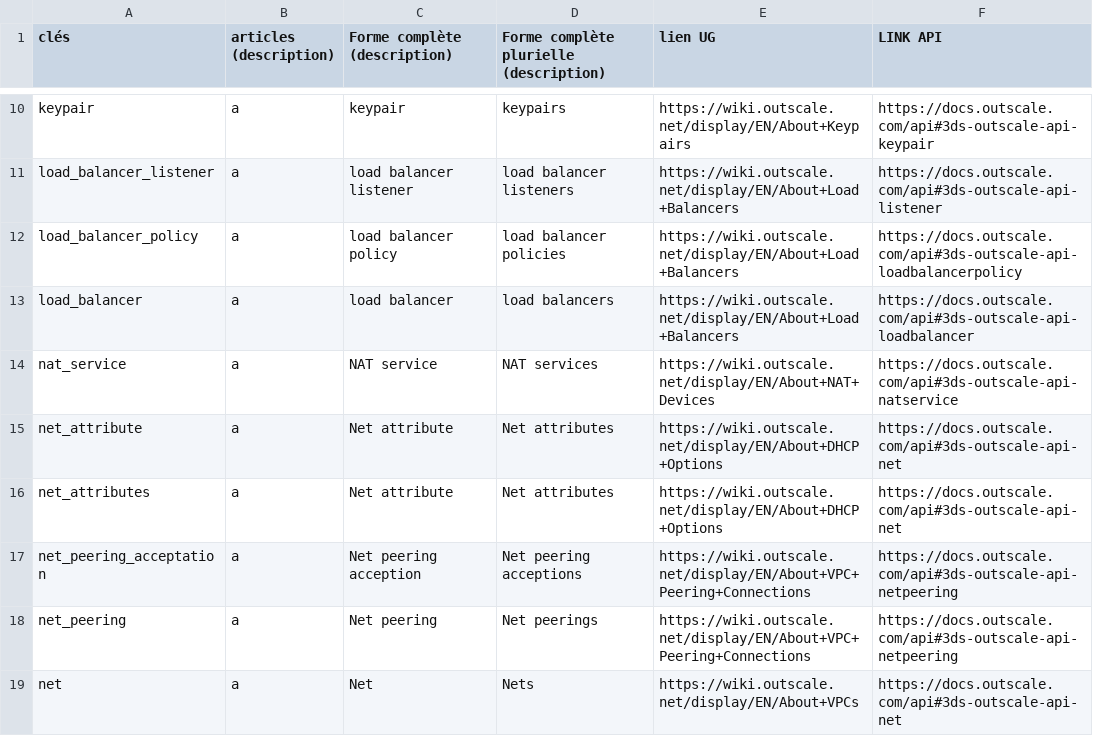
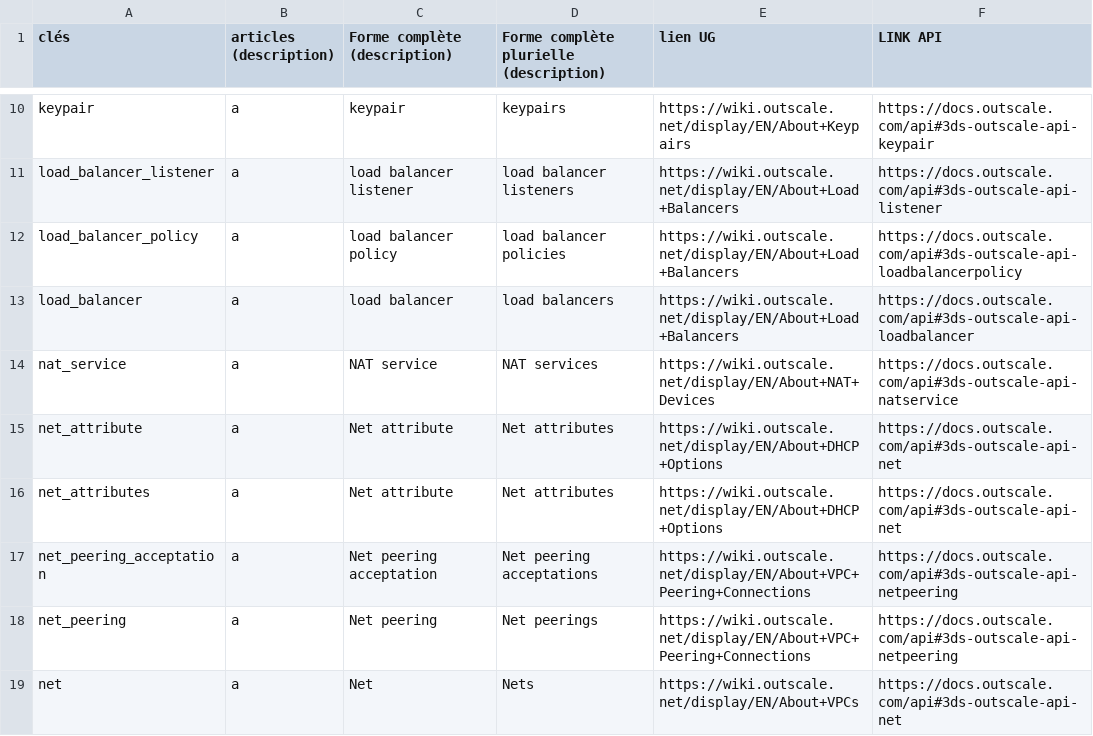
Before and after one commit to outscale/terraform-provider-outscale-doc-components, a CSV file: links.csv, drawn as a sheet; only a part is shown, gaps mark what is left out.

Commit message:
DOC-2413: Fix net peering acceptation spelling

```diff
--- a/links.csv
+++ b/links.csv
@@ -16,3 +16,3 @@ net_attribute,a,Net attribute,Net attributes,https://wiki.outscale.net/display/E
 net_attributes,a,Net attribute,Net attributes,https://wiki.outscale.net/display/EN/About+DHCP+Options,https://docs.outscale.com/api#3ds-outscale-api-net
-net_peering_acceptation,a,Net peering acception,Net peering acceptions,https://wiki.outscale.net/display/EN/About+VPC+Peering+Connections,https://docs.outscale.com/api#3ds-outscale-api-netpeering
+net_peering_acceptation,a,Net peering acceptation,Net peering acceptations,https://wiki.outscale.net/display/EN/About+VPC+Peering+Connections,https://docs.outscale.com/api#3ds-outscale-api-netpeering
 net_peering,a,Net peering,Net peerings,https://wiki.outscale.net/display/EN/About+VPC+Peering+Connections,https://docs.outscale.com/api#3ds-outscale-api-netpeering
```
